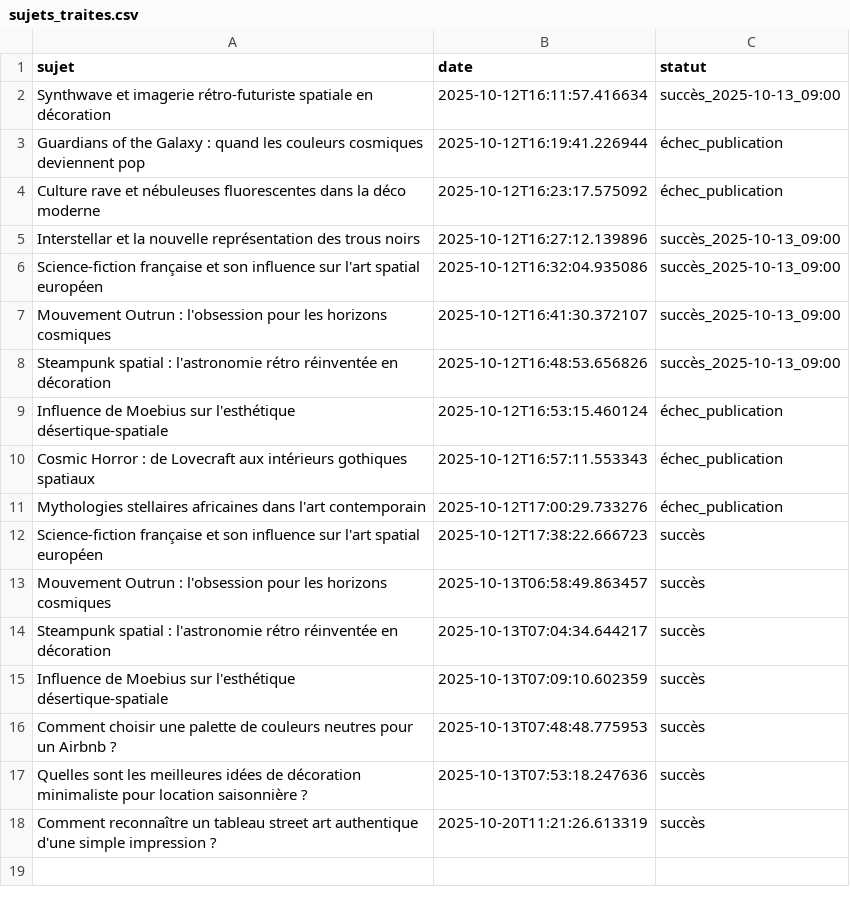
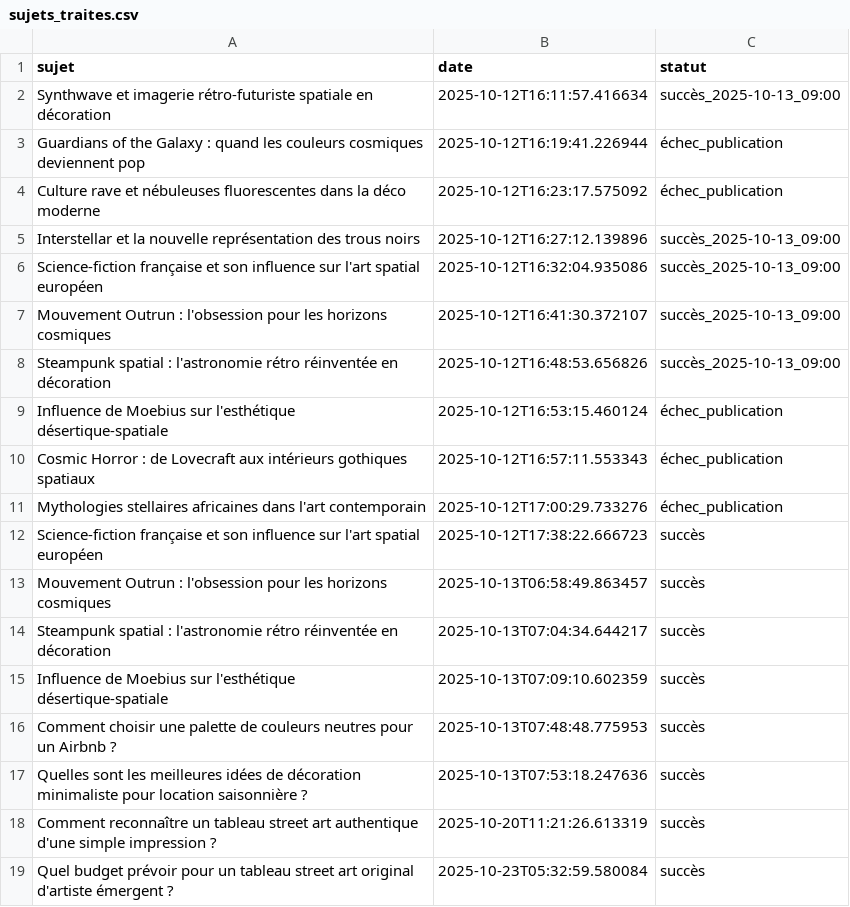
Before and after one commit to Metalosmose21/Street-art-1, a CSV file: sujets_traites.csv, drawn as a sheet; the diff names each change by its address in the sheet, - before the commit and + after, or states it on an @@ line.

```diff
--- a/sujets_traites.csv
+++ b/sujets_traites.csv
+row 19: Quel budget prévoir pour un tableau street art original d'artiste émergent ? | 2025-10-23T05:32:59.580084 | succès
```
Also changed, not shown: sujets.csv.
